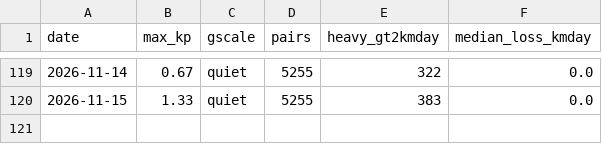
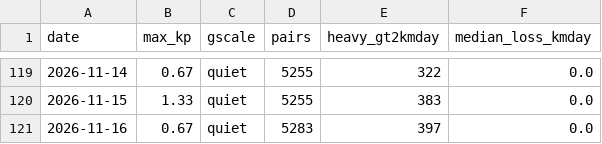
Before and after one commit to oren-speiser/fleet-capacity-radar, a CSV file: storm_log.csv, drawn as a sheet; only a part is shown, gaps mark what is left out; the diff names each change by its address in the sheet, - before the commit and + after, or states it on an @@ line.

```diff
--- a/storm_log.csv
+++ b/storm_log.csv
+row 121: 2026-11-16 | 0.67 | quiet | 5283 | 397 | 0.0
```
Also changed, not shown: 2 other files.
